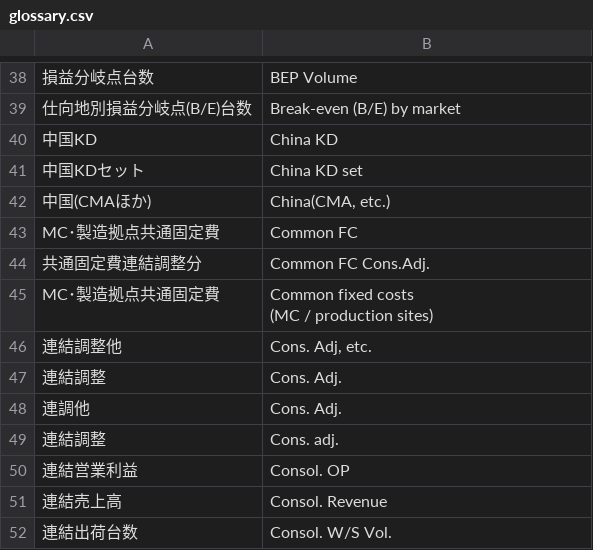
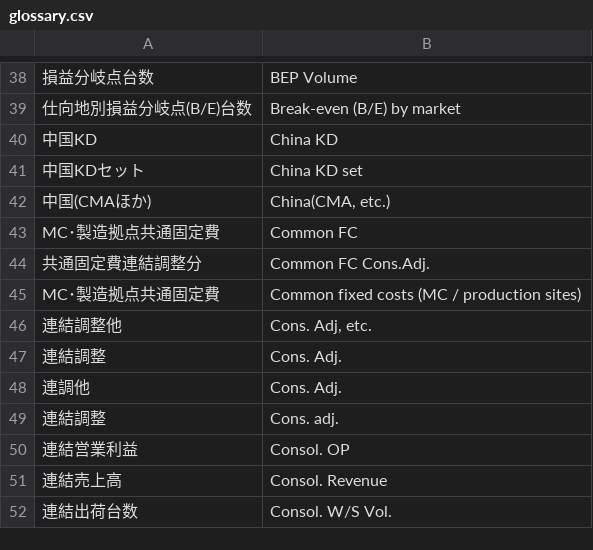
Before and after one commit to minimo162/yakulingo, a CSV file: glossary.csv, drawn as a sheet; only a part is shown, gaps mark what is left out.

Commit message:
Fix duplicate entry for common fixed costs

```diff
--- a/glossary.csv
+++ b/glossary.csv
@@ -44,4 +44,3 @@ MC･製造拠点共通固定費	Common FC
 共通固定費連結調整分	Common FC Cons.Adj.
-MC･製造拠点共通固定費	"Common fixed costs
- (MC / production sites)"
+MC･製造拠点共通固定費	"Common fixed costs (MC / production sites)"
 連結調整他	Cons. Adj, etc.
```
